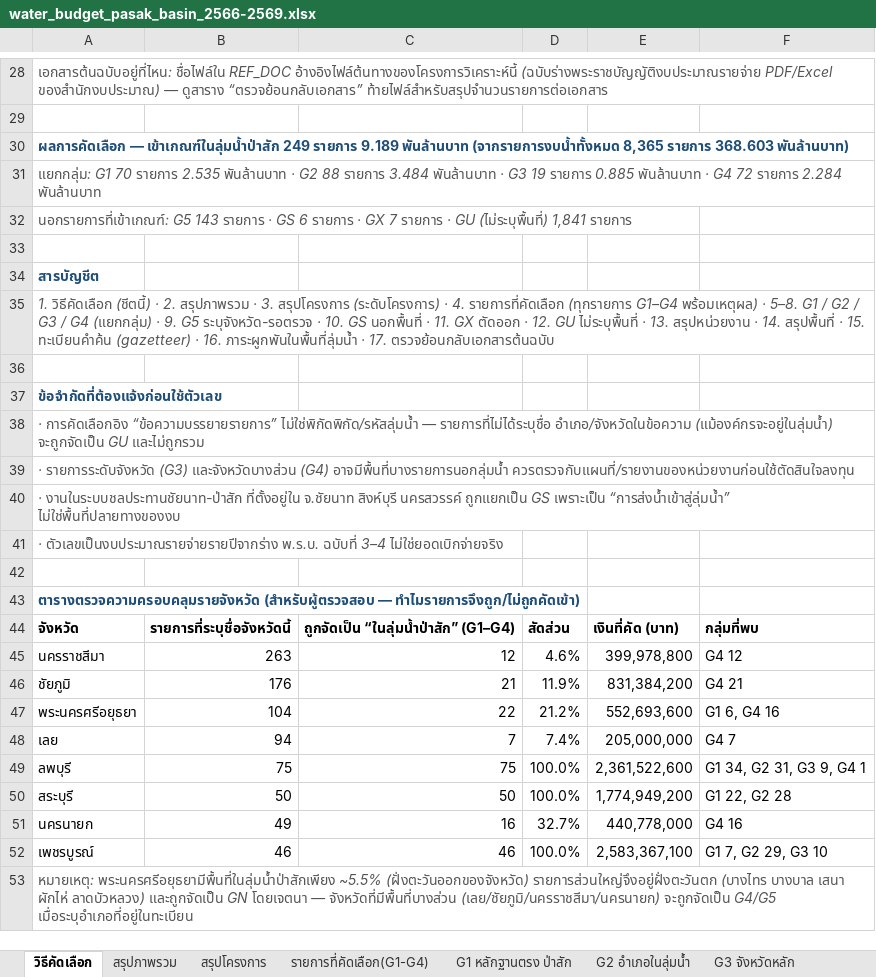
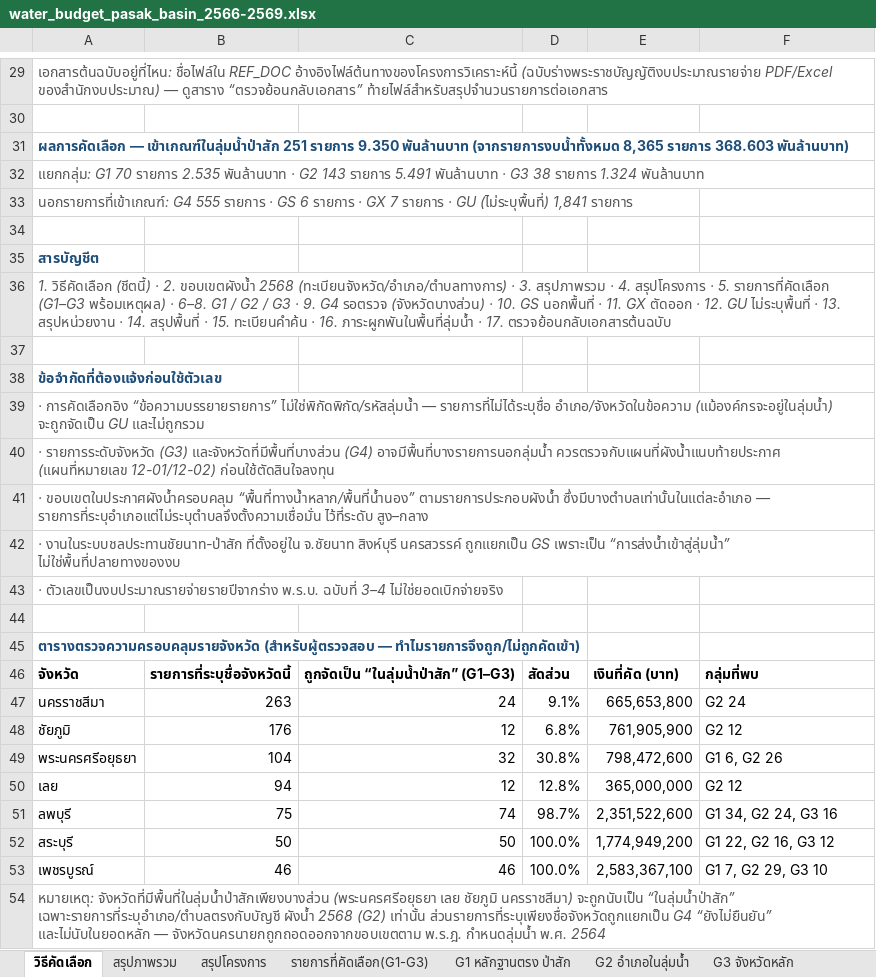
Before and after one commit to tonsao2024/-sao-budget-analysis, an Excel workbook: docs/data/water_budget_pasak_basin_2566-2569.xlsx, sheet วิธีคัดเลือก, drawn as a sheet; only a part is shown, gaps mark what is left out; values as stored, in another font and other column widths than the file's, no borders; removed rows and columns are numbered as before the commit, all else as after; the diff covers the shown part only; the diff names each change by its address in the sheet, - before the commit and + after, or states it on an @@ line.

Commit message:
อัปเดตขอบเขตลุ่มน้ำป่าสักตามประกาศผังน้ำลุ่มน้ำป่าสัก พ.ศ. 2568 (ราชกิจจานุเบกษา 70769)
- เปลี่ยนทะเบียนตัดสินจาก gazetteer เดิม (อิงเอกสารวุฒิสภา) เป็นบัญชีจังหวัด/อำเภอ/ตำบล
  ท้ายประกาศผังน้ำ 2568; ตัด จ.นครนายก ออกจากขอบเขต (ย้ายไป GN)
- กลุ่มใหม่ G1-G3 = ในพื้นที่ลุ่มน้ำ (คัดได้ 251 รายการ / 9,350.0 ล้านบาท)
  G1 70/2,535.5M · G2 143/5,490.8M · G3 38/1,323.7M ; G1-G2 = 213/8,026.2M
- G4 รอตรวจ 555/19,683.4M (แยกธง ระบุแต่จังหวัด 135 / อำเภอไม่อยู่ในบัญชี 420)
  · GS 6/117.7M · GX 7/285.4M · GN 5,705/198,393.8M · GU 1,841/140,772.8M
- เพิ่มชีต 'ขอบเขตผังน้ำ 2568' (43 อำเภอ + ที่มา) ปรับชื่อ/เนื้อชีตให้ตรงกลุ่มใหม่
- ตรวจย้อนกลับ 251/251 แถวตรงกับไฟล์กลาง (จำนวนเงิน/REF_DOC/หน้า/แถว)

Co-authored-by: arena-agent <297053741+arena-agent@users.noreply.github.com>

```diff
--- a/docs/data/water_budget_pasak_basin_2566-2569.xlsx (sheet วิธีคัดเลือก)
+++ b/docs/data/water_budget_pasak_basin_2566-2569.xlsx (sheet วิธีคัดเลือก)
-sheet tab: รายการที่คัดเลือก(G1-G4)
+sheet tab: รายการที่คัดเลือก(G1-G3)
-A31: …— เข้าเกณฑ์ในลุ่มน้ำป่าสัก 249 รายการ 9.189 พันล้านบาท (จากรายการงบน้ำทั้งหมด…
+A31: …— เข้าเกณฑ์ในลุ่มน้ำป่าสัก 251 รายการ 9.350 พันล้านบาท (จากรายการงบน้ำทั้งหมด…
-A32: …· G2 88 รายการ 3.484 พันล้านบาท · G3 19 รายการ 0.885 พันล้านบาท · G4 72 รายการ 2.284 พันล้านบาท
+A32: …· G2 143 รายการ 5.491 พันล้านบาท · G3 38 รายการ 1.324 พันล้านบาท
-A33: นอกรายการที่เข้าเกณฑ์: G5 143 รายการ ·…
+A33: นอกรายการที่เข้าเกณฑ์: G4 555 รายการ ·…
-A36: …· 2. สรุปภาพรวม · 3. สรุปโครงการ (ระดับโครงการ) · 4. รายการที่คัดเลือก (ทุกรายการ G1–G4 พร้อมเหตุผล) · 5–8. G1 / G2 / G3 / G4 (แยกกลุ่ม) · 9. G5 ระบุจังหวัด-รอตรวจ · 10. GS นอกพื้นที่ · 11. GX ตัดออก · 12. GU ไม่ระบุพื้นที่ · 13. สรุปหน่วยงาน · 14. สรุปพื้นที่ · 15. ทะเบียนคำค้น (gazetteer) · 16.…
+A36: …· 2. ขอบเขตผังน้ำ 2568 (ทะเบียนจังหวัด/อำเภอ/ตำบลทางการ) · 3. สรุปภาพรวม · 4. สรุปโครงการ · 5. รายการที่คัดเลือก (G1–G3 พร้อมเหตุผล) · 6–8. G1 / G2 / G3 · 9. G4 รอตรวจ (จังหวัดบางส่วน) · 10. GS นอกพื้นที่ · 11. GX ตัดออก · 12. GU ไม่ระบุพื้นที่ · 13. สรุปหน่วยงาน · 14. สรุปพื้นที่ · 15. ทะเบียนคำค้น · 16.…
-A40: …รายการระดับจังหวัด (G3) และจังหวัดบางส่วน (G4) อาจมีพื้นที่บางรายการนอกลุ่มน้ำ ควรตรวจกับแผนที่/รายงานของหน่วยงานก่อนใช้ตัดสินใจลงทุน
+A40: …รายการระดับจังหวัด (G3) และจังหวัดที่มีพื้นที่บางส่วน (G4) อาจมีพื้นที่บางรายการนอกลุ่มน้ำ ควรตรวจกับแผนที่ผังน้ำแนบท้ายประกาศ (แผนที่หมายเลข 12-01/12-02) ก่อนใช้ตัดสินใจลงทุน
+row 41: · ขอบเขตในประกาศผังน้ำครอบคลุม “พื้นที่ทางน้ำหลาก/พื้นที่น้ำนอง” ตามรายการประกอบผังน้ำ ซึ่งมีบางตำบลเท่านั้นในแต่ละอำเภอ — รายการที่ระบุอำเภอแต่ไม่ระบุตำบลจึงตั้งความเชื่อมั่น ไว้ที่ระดับ สูง–กลาง
-C46: ถูกจัดเป็น “ในลุ่มน้ำป่าสัก” (G1–G4)
+C46: ถูกจัดเป็น “ในลุ่มน้ำป่าสัก” (G1–G3)
-C47: 12
+C47: 24
-D47: 4.6%
+D47: 9.1%
-E47: 399,978,800
+E47: 665,653,800
-F47: G4 12
+F47: G2 24
-C48: 21
+C48: 12
-D48: 11.9%
+D48: 6.8%
-E48: 831,384,200
+E48: 761,905,900
-F48: G4 21
+F48: G2 12
-C49: 22
+C49: 32
-D49: 21.2%
+D49: 30.8%
-E49: 552,693,600
+E49: 798,472,600
-F49: G1 6, G4 16
+F49: G1 6, G2 26
-C50: 7
+C50: 12
-D50: 7.4%
+D50: 12.8%
-E50: 205,000,000
+E50: 365,000,000
-F50: G4 7
+F50: G2 12
-C51: 75
+C51: 74
-D51: 100.0%
+D51: 98.7%
-E51: 2,361,522,600
+E51: 2,351,522,600
-F51: G1 34, G2 31, G3 9, G4 1
+F51: G1 34, G2 24, G3 16
-F52: G1 22, G2 28
+F52: G1 22, G2 16, G3 12
-row 51: นครนายก | 49 | 16 | 32.7% | 440,778,000 | G4 16
-A54: หมายเหตุ: พระนครศรีอยุธยามีพื้นที่ในลุ่มน้ำป่าสักเพียง ~5.5% (ฝั่งตะวันออกของจังหวัด) รายการส่วนใหญ่จึงอยู่ฝั่งตะวันตก (บางไทร บางบาล เสนา ผักไห่ ลาดบัวหลวง) และถูกจัดเป็น GN โดยเจตนา — จังหวัดที่มีพื้นที่บางส่วน (เลย/ชัยภูมิ/นครราชสีมา/นครนายก) จะถูกจัดเป็น G4/G5 เมื่อระบุอำเภอที่อยู่ในทะเบียน
+A54: หมายเหตุ: จังหวัดที่มีพื้นที่ในลุ่มน้ำป่าสักเพียงบางส่วน (พระนครศรีอยุธยา เลย ชัยภูมิ นครราชสีมา) จะถูกนับเป็น “ในลุ่มน้ำป่าสัก” เฉพาะรายการที่ระบุอำเภอ/ตำบลตรงกับบัญชี ผังน้ำ 2568 (G2) เท่านั้น ส่วนรายการที่ระบุเพียงชื่อจังหวัดถูกแยกเป็น G4 “ยังไม่ยืนยัน” และไม่นับในยอดหลัก — จังหวัดนครนายกถูกถอดออกจากขอบเขตตาม พ.ร.ฎ. กำหนดลุ่มน้ำ พ.ศ. 2564
```
Also changed, not shown: 2 added rows, 1 removed row and 6 edited cells elsewhere in this sheet, sheet ภาระผูกพันในลุ่มน้ำ, sheet G4 จังหวัดบางส่วน-รอตรวจ, sheet G2 อำเภอในลุ่มน้ำ, sheet รายการที่คัดเลือก(G1-G3), sheet ทะเบียนคำค้น(gazetteer), sheet G3 จังหวัดหลัก, 7 more sheets, other sheet tabs, charts or pictures, output/water/water_budget_pasak_basin_2566-2569.xlsx, 4 other files.
